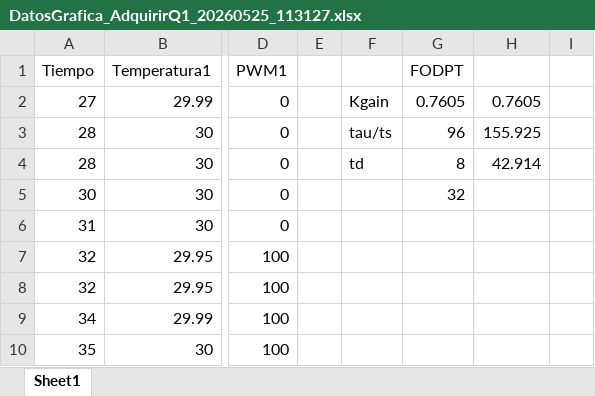
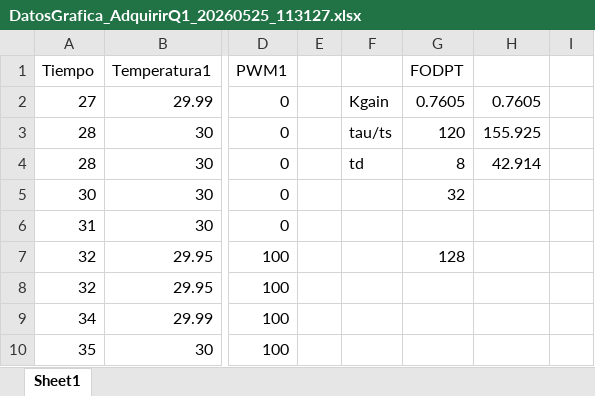
Before and after one commit to cesar191/ModelosBJT, an Excel workbook: data/DatosGrafica_AdquirirQ1_20260525_113127.xlsx, sheet Sheet1, drawn as a sheet; only a part is shown, gaps mark what is left out; values as stored, in another font and other column widths than the file's, no borders; charts and pictures not drawn; the diff names each change by its address in the sheet, - before the commit and + after, or states it on an @@ line.

```diff
--- a/data/DatosGrafica_AdquirirQ1_20260525_113127.xlsx (sheet Sheet1)
+++ b/data/DatosGrafica_AdquirirQ1_20260525_113127.xlsx (sheet Sheet1)
-G3 (FODPT): 96
+G3 (FODPT): 120
-G7 (FODPT): (empty)
+G7 (FODPT): 128
```
Also changed, not shown: data/DatosGrafica_AdquirirQ1_20260923_092405.xlsx, 1 other file.
